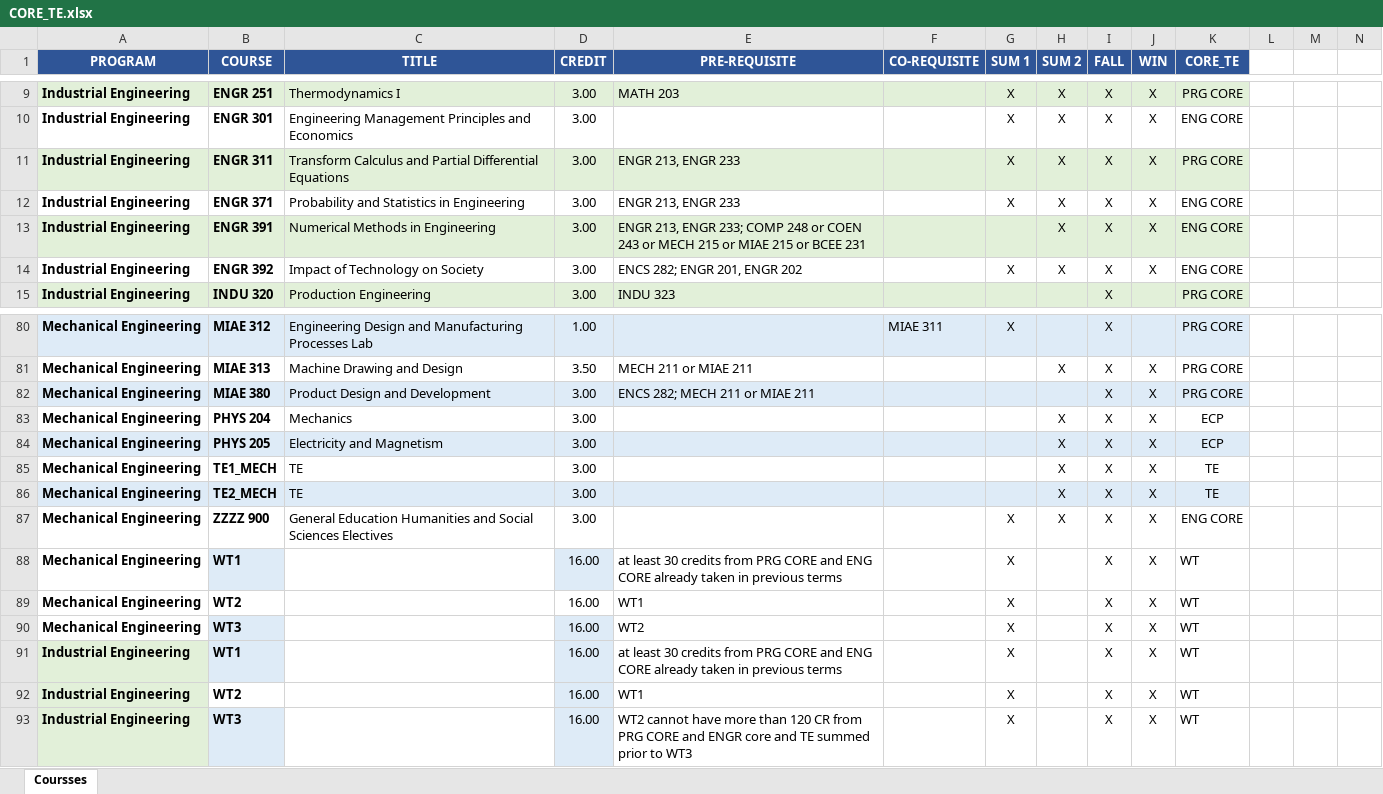
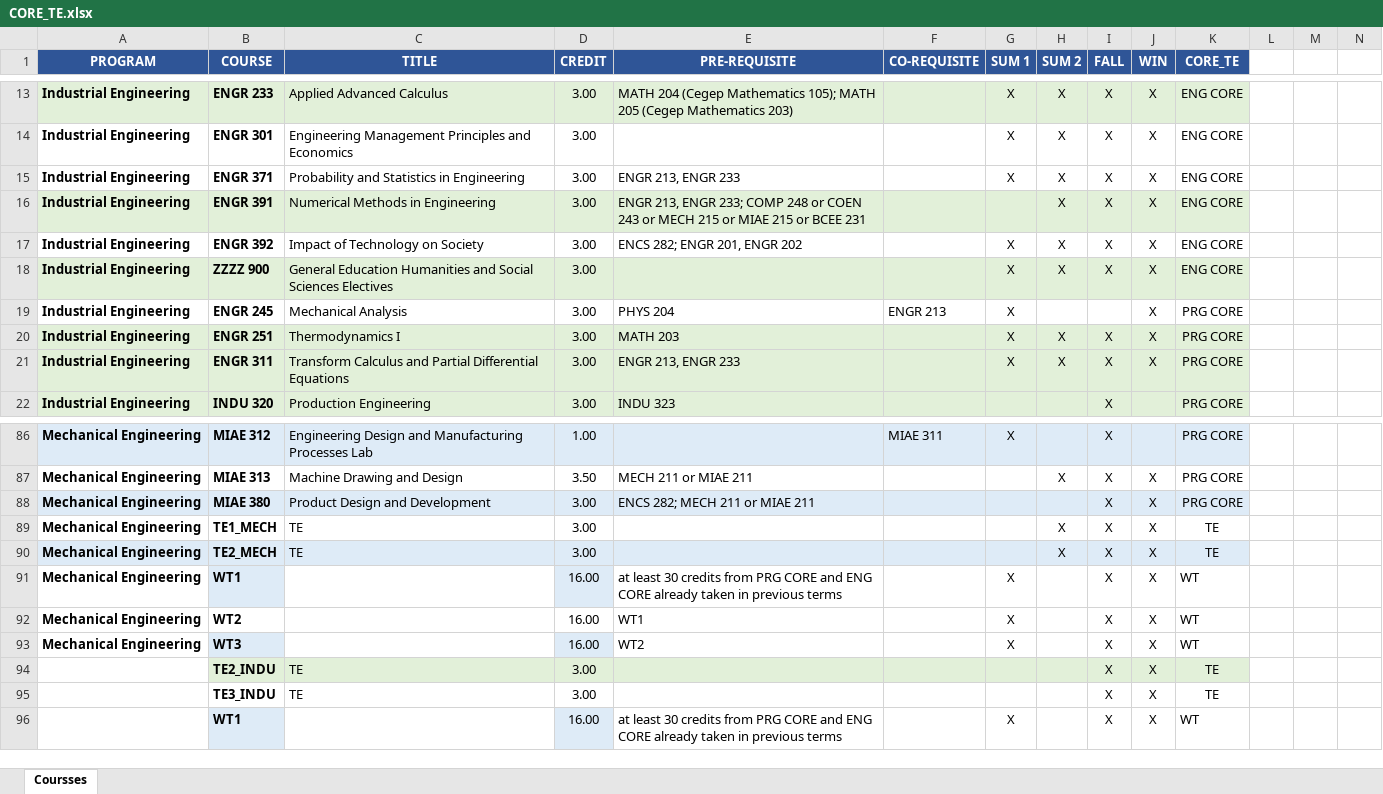
Before and after one commit to concordiasequnceplanner/coop-planner, an Excel workbook: CORE_TE.xlsx, sheet Coursses, drawn as a sheet; only a part is shown, gaps mark what is left out; values as stored, in another font and other column widths than the file's, no borders; conditional formats not drawn; removed rows and columns are numbered as before the commit, all else as after; rows hold the shown columns only; the diff covers the shown part only; the diff names each change by its address in the sheet, - before the commit and + after, or states it on an @@ line.

```diff
--- a/CORE_TE.xlsx (sheet Coursses)
+++ b/CORE_TE.xlsx (sheet Coursses)
-B13 (COURSE): ENGR 251
+B13 (COURSE): ENGR 233
-C13 (TITLE): Thermodynamics I
+C13 (TITLE): Applied Advanced Calculus
-E13 (PRE-REQUISITE): MATH 203
+E13 (PRE-REQUISITE): MATH 204 (Cegep Mathematics 105); MATH 205 (Cegep Mathematics 203)
-K13 (CORE_TE): PRG CORE
+K13 (CORE_TE): ENG CORE
+row 18: Industrial Engineering | ZZZZ 900 | General Education Humanities and Social Sciences Electives | 3.00 |  |  | X | X | X | X | ENG CORE
+row 19: Industrial Engineering | ENGR 245 | Mechanical Analysis | 3.00 | PHYS 204 | ENGR 213 | X |  |  | X | PRG CORE
+row 20: Industrial Engineering | ENGR 251 | Thermodynamics I | 3.00 | MATH 203 |  | X | X | X | X | PRG CORE
@@ row 11 moved to row 21: Industrial Engineering @@
@@ row 83 moved to row 51: Mechanical Engineering @@
@@ row 84 moved to row 52: Mechanical Engineering @@
@@ row 87 moved to row 62: Mechanical Engineering @@
+row 94:  | TE2_INDU | TE | 3.00 |  |  |  |  | X | X | TE
+row 95:  | TE3_INDU | TE | 3.00 |  |  |  |  | X | X | TE
-A96 (PROGRAM): Industrial Engineering
+A96 (PROGRAM): (empty)
-A96 fill: #E2F0D9
+A96 fill: none
-row 92: Industrial Engineering | WT2 |  | 16.00 | WT1 |  | X |  | X | X | WT
-row 93: Industrial Engineering | WT3 |  | 16.00 | WT2 cannot have more than 120 CR from PRG CORE and ENGR core and TE summed prior to WT3 |  | X |  | X | X | WT
```
Also changed, not shown: 5 added rows, 5 removed rows, 8 moved rows, 55 edited cells and cell formats elsewhere in this sheet, 1 other file.
